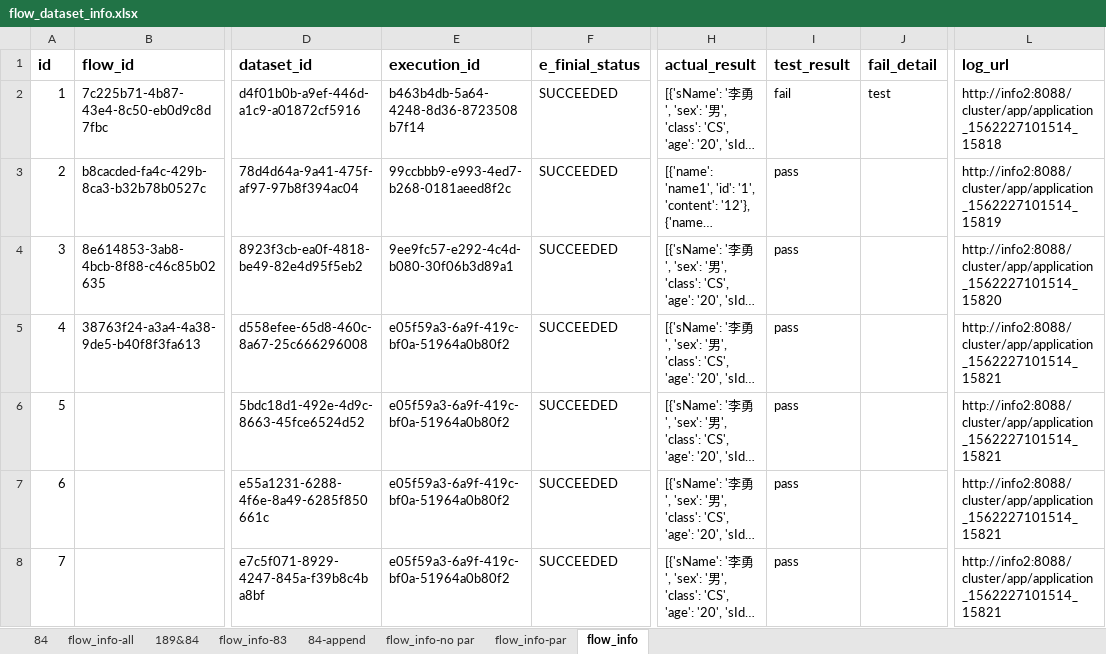
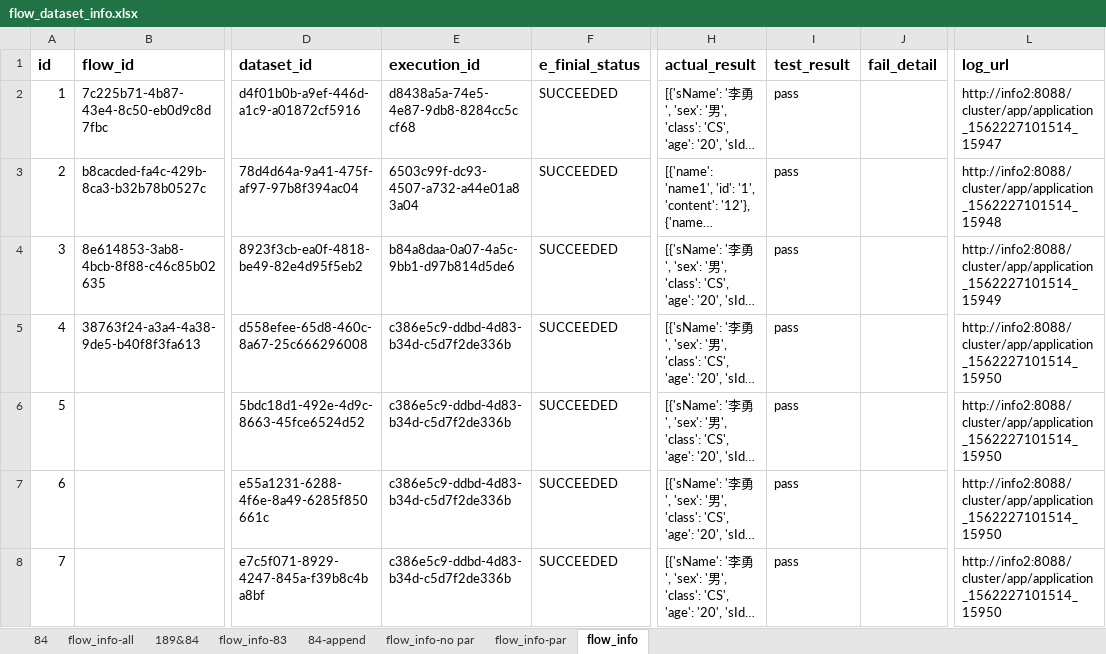
Before and after one commit to bingjiegu/For_Free, an Excel workbook: singl_api/api_test_cases/flow_dataset_info.xlsx, sheet flow_info, drawn as a sheet; only a part is shown, gaps mark what is left out; long unchanged cells end in …; values as stored, in another font and other column widths than the file's, no borders; the diff names each change by its address in the sheet, - before the commit and + after, or states it on an @@ line.

```diff
--- a/singl_api/api_test_cases/flow_dataset_info.xlsx (sheet flow_info)
+++ b/singl_api/api_test_cases/flow_dataset_info.xlsx (sheet flow_info)
-E2 (execution_id): b463b4db-5a64-4248-8d36-8723508b7f14
+E2 (execution_id): d8438a5a-74e5-4e87-9db8-8284cc5ccf68
-I2 (test_result): fail
+I2 (test_result): pass
-J2 (fail_detail): test
+J2 (fail_detail): (empty)
-L2 (log_url): http://info2:8088/cluster/app/application_1562227101514_15818
+L2 (log_url): http://info2:8088/cluster/app/application_1562227101514_15947
-E3 (execution_id): 99ccbbb9-e993-4ed7-b268-0181aeed8f2c
+E3 (execution_id): 6503c99f-dc93-4507-a732-a44e01a83a04
-L3 (log_url): http://info2:8088/cluster/app/application_1562227101514_15819
+L3 (log_url): http://info2:8088/cluster/app/application_1562227101514_15948
-E4 (execution_id): 9ee9fc57-e292-4c4d-b080-30f06b3d89a1
+E4 (execution_id): b84a8daa-0a07-4a5c-9bb1-d97b814d5de6
-L4 (log_url): http://info2:8088/cluster/app/application_1562227101514_15820
+L4 (log_url): http://info2:8088/cluster/app/application_1562227101514_15949
-E5:E8 (execution_id): e05f59a3-6a9f-419c-bf0a-51964a0b80f2
+E5:E8 (execution_id): c386e5c9-ddbd-4d83-b34d-c5d7f2de336b
-L5:L8 (log_url): http://info2:8088/cluster/app/application_1562227101514_15821
+L5:L8 (log_url): http://info2:8088/cluster/app/application_1562227101514_15950
```
Also changed, not shown: 5 other files.
